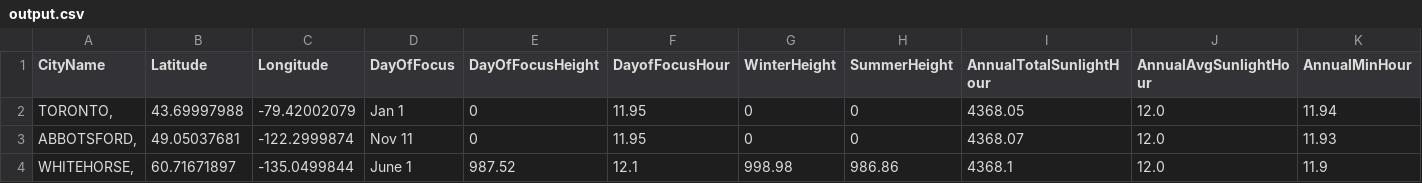
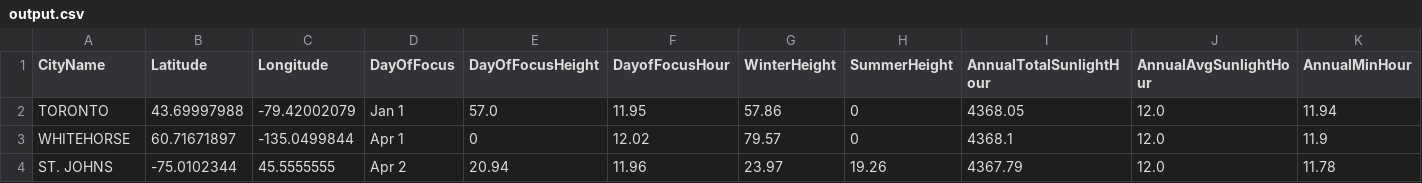
Before and after one commit to beccacarmichael/GEOM67, a CSV file: output.csv, drawn as a sheet; only a part is shown; removed rows and columns are numbered as before the commit, all else as after; rows hold the shown columns only; the diff names each change by its address in the sheet, - before the commit and + after, or states it on an @@ line.

```diff
--- a/output.csv
+++ b/output.csv
-A2 (CityName): TORONTO,
+A2 (CityName): TORONTO
-E2 (DayOfFocusHeight): 0
+E2 (DayOfFocusHeight): 57.0
-G2 (WinterHeight): 0
+G2 (WinterHeight): 57.86
-row 3: ABBOTSFORD, | 49.05037681 | -122.2999874 | Nov 11 | 0 | 11.95 | 0 | 0 | 4368.07 | 12.0 | 11.93
-A3 (CityName): WHITEHORSE,
+A3 (CityName): WHITEHORSE
-D3 (DayOfFocus): June 1
+D3 (DayOfFocus): Apr 1
-E3 (DayOfFocusHeight): 987.52
+E3 (DayOfFocusHeight): 0
-F3 (DayofFocusHour): 12.1
+F3 (DayofFocusHour): 12.02
-G3 (WinterHeight): 998.98
+G3 (WinterHeight): 79.57
-H3 (SummerHeight): 986.86
+H3 (SummerHeight): 0
+row 4: ST. JOHNS | -75.0102344 | 45.5555555 | Apr 2 | 20.94 | 11.96 | 23.97 | 19.26 | 4367.79 | 12.0 | 11.78
```
Also changed, not shown: 1 other file.
